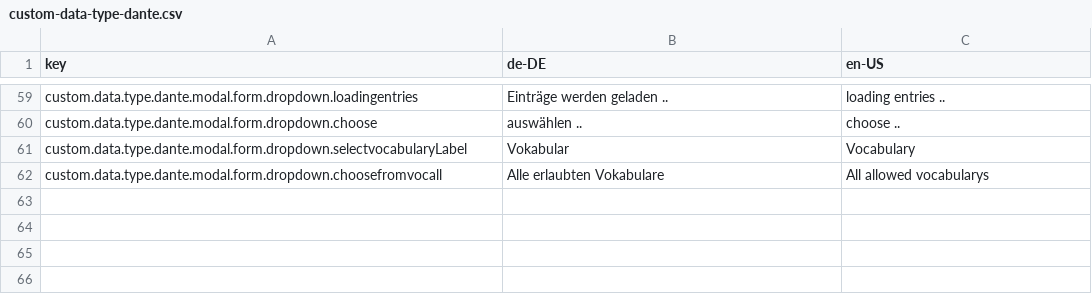
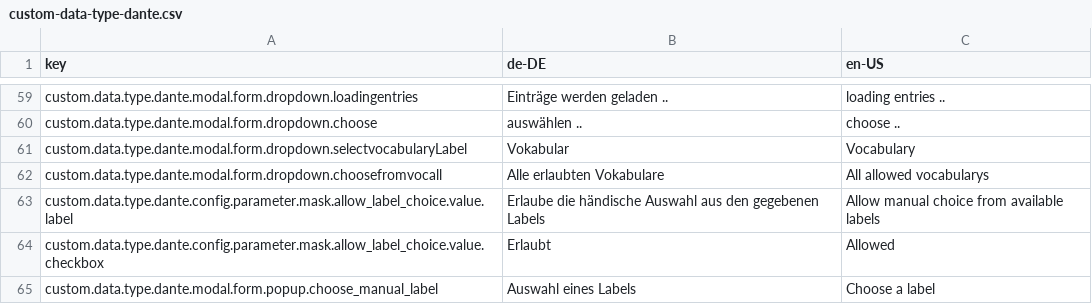
Before and after one commit to programmfabrik/easydb-custom-data-type-dante, a CSV file: l10n/custom-data-type-dante.csv, drawn as a sheet; only a part is shown, gaps mark what is left out.

```diff
--- a/l10n/custom-data-type-dante.csv
+++ b/l10n/custom-data-type-dante.csv
@@ -62 +62,4 @@ custom.data.type.dante.modal.form.dropdown.selectvocabularyLabel,Vokabular,Vocab
 custom.data.type.dante.modal.form.dropdown.choosefromvocall,Alle erlaubten Vokabulare,All allowed vocabularys,
+custom.data.type.dante.config.parameter.mask.allow_label_choice.value.label,Erlaube die händische Auswahl aus den gegebenen Labels,Allow manual choice from available labels
+custom.data.type.dante.config.parameter.mask.allow_label_choice.value.checkbox,Erlaubt,Allowed
+custom.data.type.dante.modal.form.popup.choose_manual_label,Auswahl eines Labels, Choose a label
```
Also changed, not shown: 5 other files.
